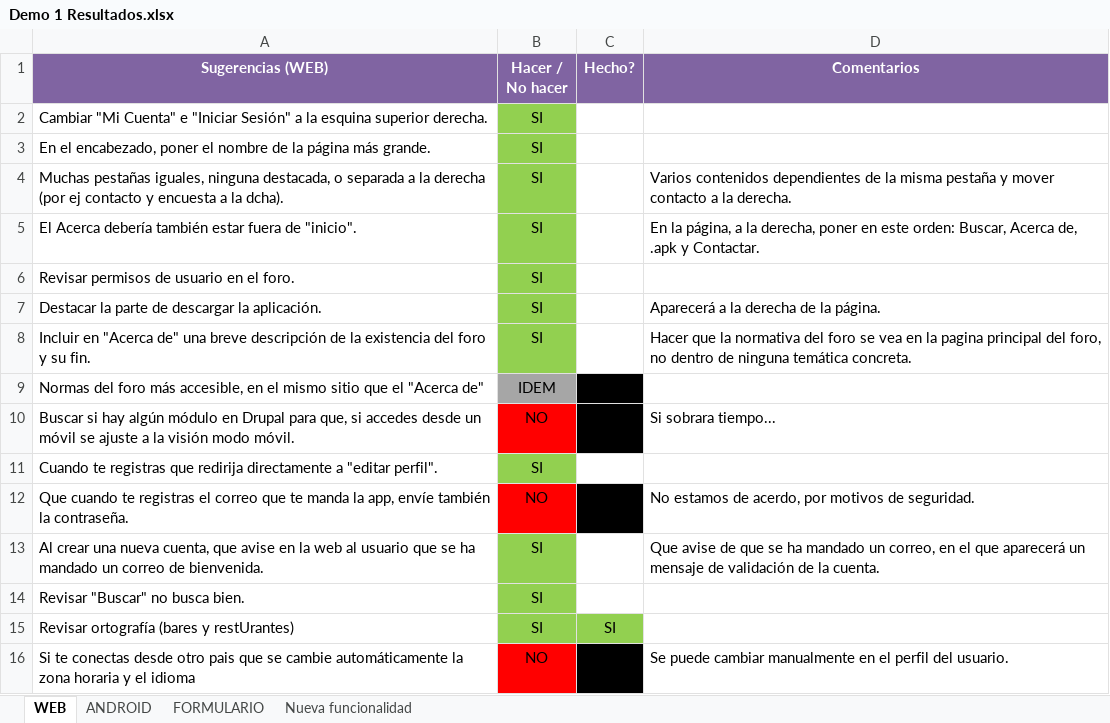
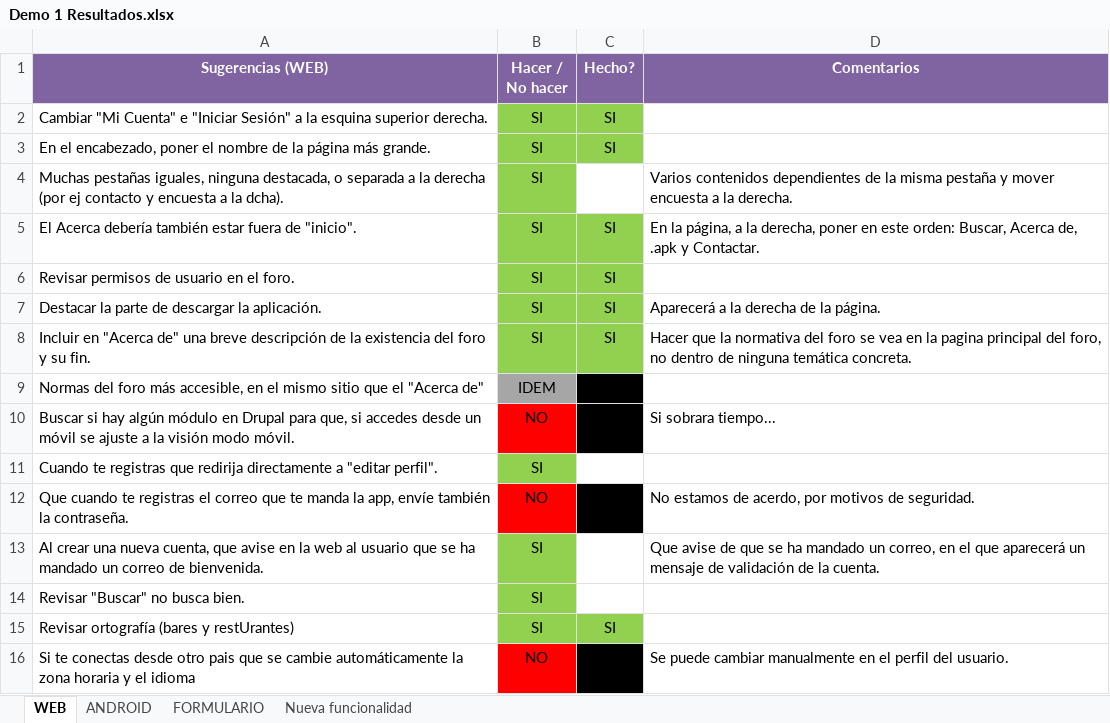
Before and after one commit to KitchApp/Documentation, an Excel workbook: 4.- Plan de Pruebas/Demo 1 Resultados.xlsx, sheet WEB, drawn as a sheet; values as stored, in another font and other column widths than the file's, no borders; the diff names each change by its address in the sheet, - before the commit and + after, or states it on an @@ line.

```diff
--- a/4.- Plan de Pruebas/Demo 1 Resultados.xlsx (sheet WEB)
+++ b/4.- Plan de Pruebas/Demo 1 Resultados.xlsx (sheet WEB)
-C2:C3 (Hecho?): (empty)
+C2:C3 (Hecho?): SI
-C2:C3 fill: none
+C2:C3 fill: #92D050
-D4 (Comentarios): …y mover contacto a la…
+D4 (Comentarios): …y mover encuesta a la…
-C5:C8 (Hecho?): (empty)
+C5:C8 (Hecho?): SI
-C5:C8 fill: none
+C5:C8 fill: #92D050
```
Also changed, not shown: sheet ANDROID.
